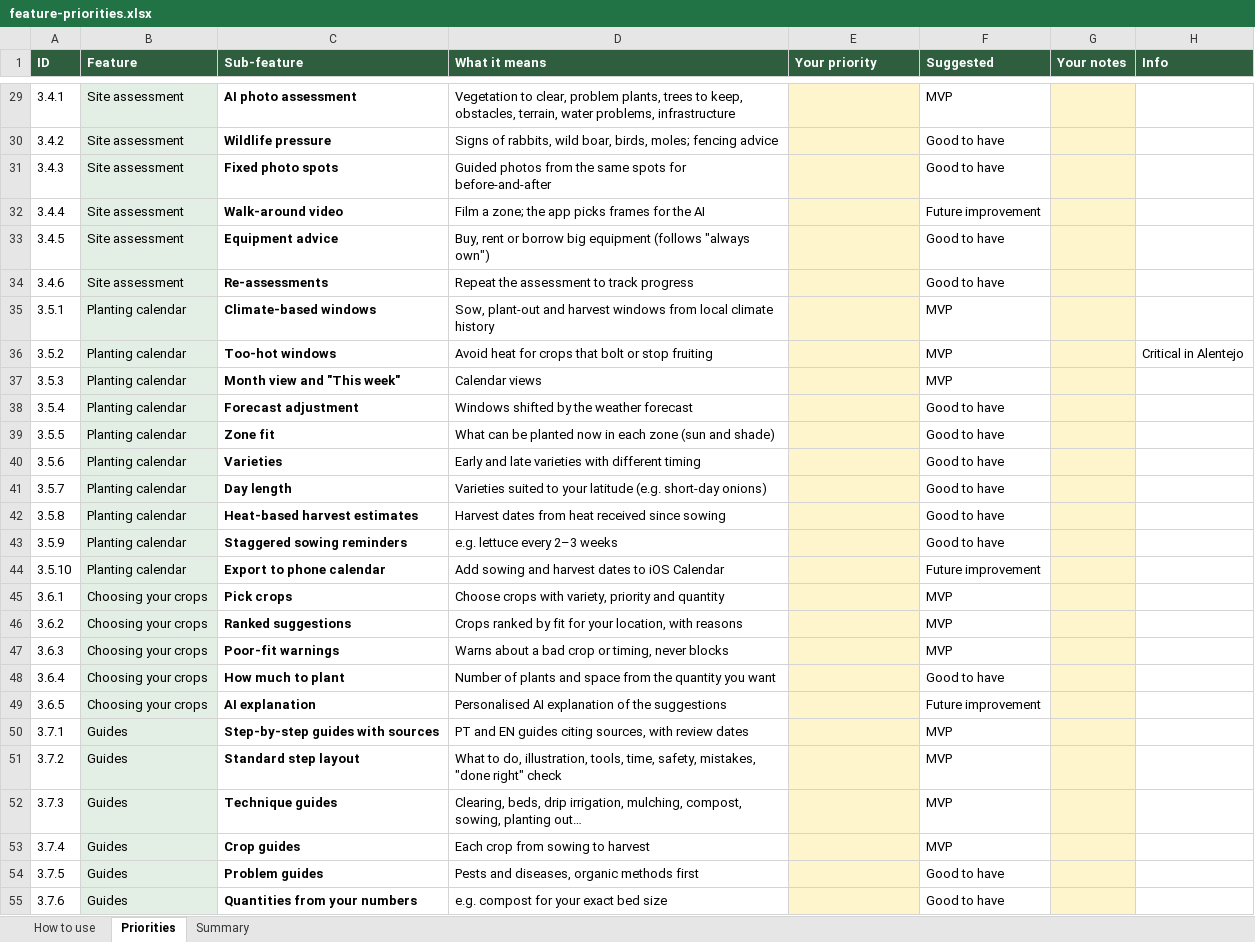
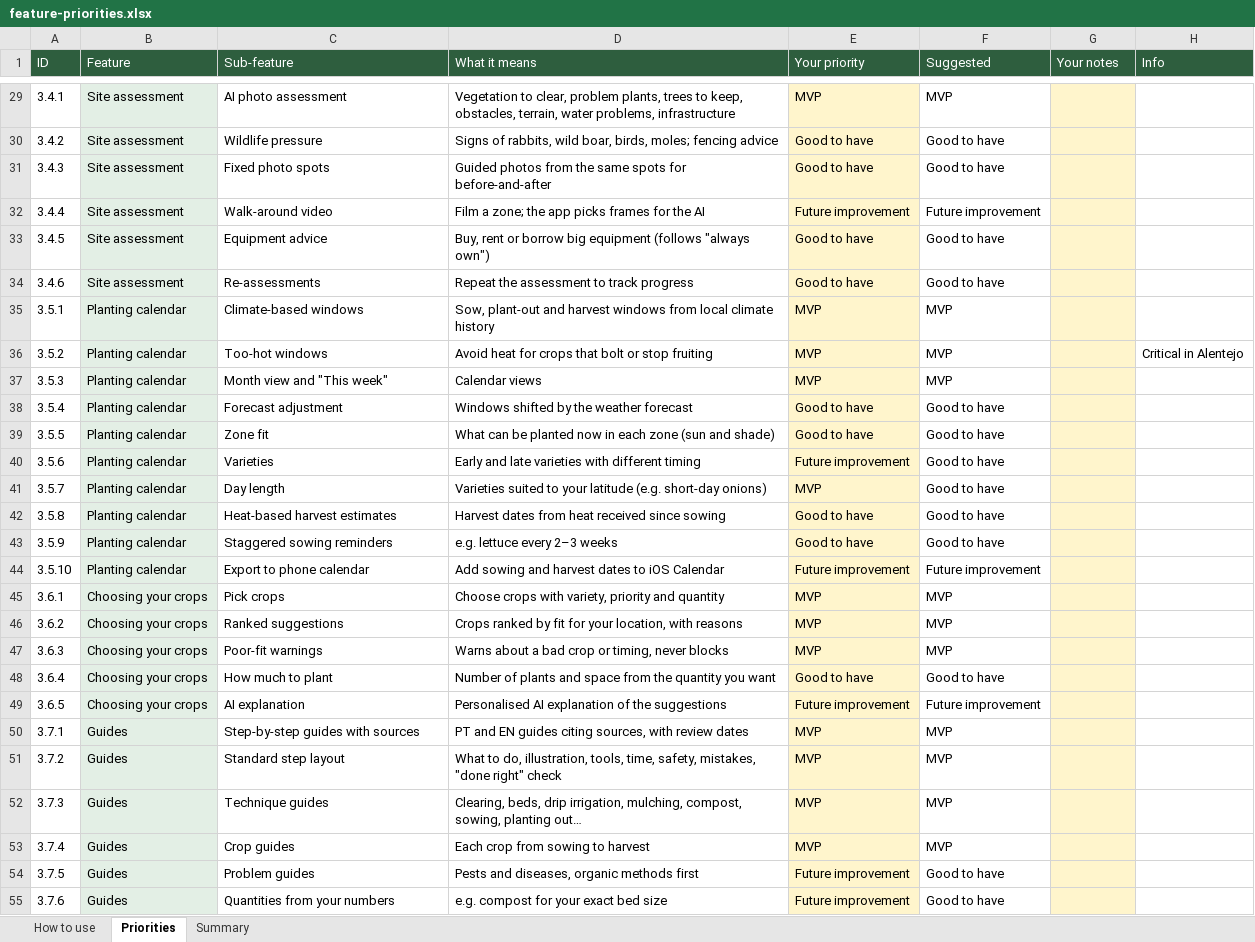
Before and after one commit to Roxkax/GardeningCompanion, an Excel workbook: planning/feature-priorities.xlsx, sheet Priorities, drawn as a sheet; only a part is shown, gaps mark what is left out; values as stored, in another font and other column widths than the file's, no borders; charts and pictures and conditional formats not drawn; the diff covers the shown part only; the diff names each change by its address in the sheet, - before the commit and + after, or states it on an @@ line.

```diff
--- a/planning/feature-priorities.xlsx (sheet Priorities)
+++ b/planning/feature-priorities.xlsx (sheet Priorities)
-A1:H1 bold: on
+A1:H1 bold: off
-C29:C55 bold: on
+C29:C55 bold: off
-E29 (Your priority): (empty)
+E29 (Your priority): MVP
-E30:E31 (Your priority): (empty)
+E30:E31 (Your priority): Good to have
-E32 (Your priority): (empty)
+E32 (Your priority): Future improvement
-E33:E34 (Your priority): (empty)
+E33:E34 (Your priority): Good to have
-E35:E37 (Your priority): (empty)
+E35:E37 (Your priority): MVP
-E38:E39 (Your priority): (empty)
+E38:E39 (Your priority): Good to have
-E40 (Your priority): (empty)
+E40 (Your priority): Future improvement
-E41 (Your priority): (empty)
+E41 (Your priority): MVP
-E42:E43 (Your priority): (empty)
+E42:E43 (Your priority): Good to have
-E44 (Your priority): (empty)
+E44 (Your priority): Future improvement
-E45:E47 (Your priority): (empty)
+E45:E47 (Your priority): MVP
-E48 (Your priority): (empty)
+E48 (Your priority): Good to have
-E49 (Your priority): (empty)
+E49 (Your priority): Future improvement
-E50:E53 (Your priority): (empty)
+E50:E53 (Your priority): MVP
-E54:E55 (Your priority): (empty)
+E54:E55 (Your priority): Future improvement
```
Also changed, not shown: 83 edited cells and cell formats elsewhere in this sheet, sheet Summary, sheet How to use, formulas that keep their value, charts or pictures, 5 other files.
